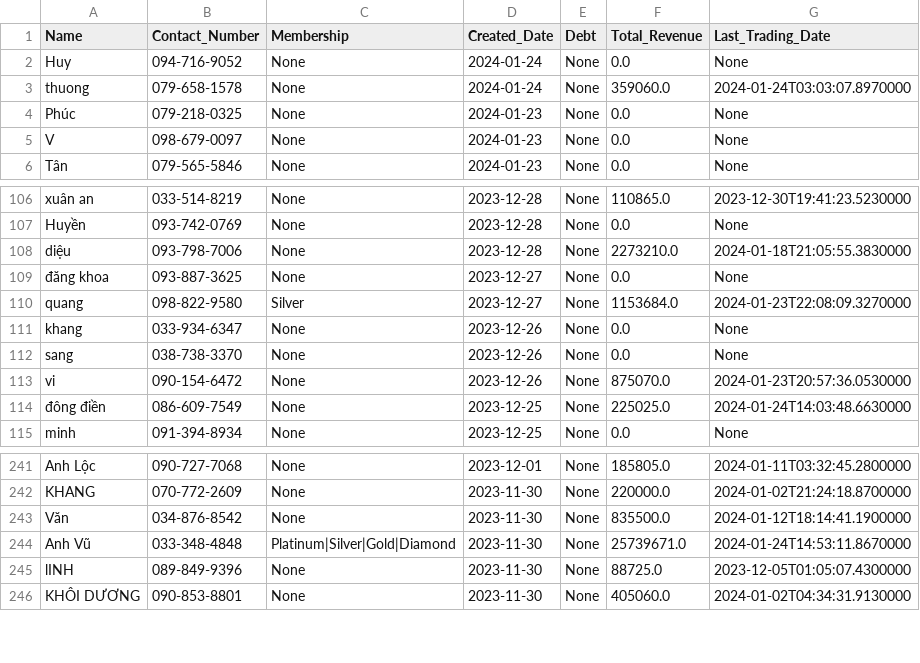
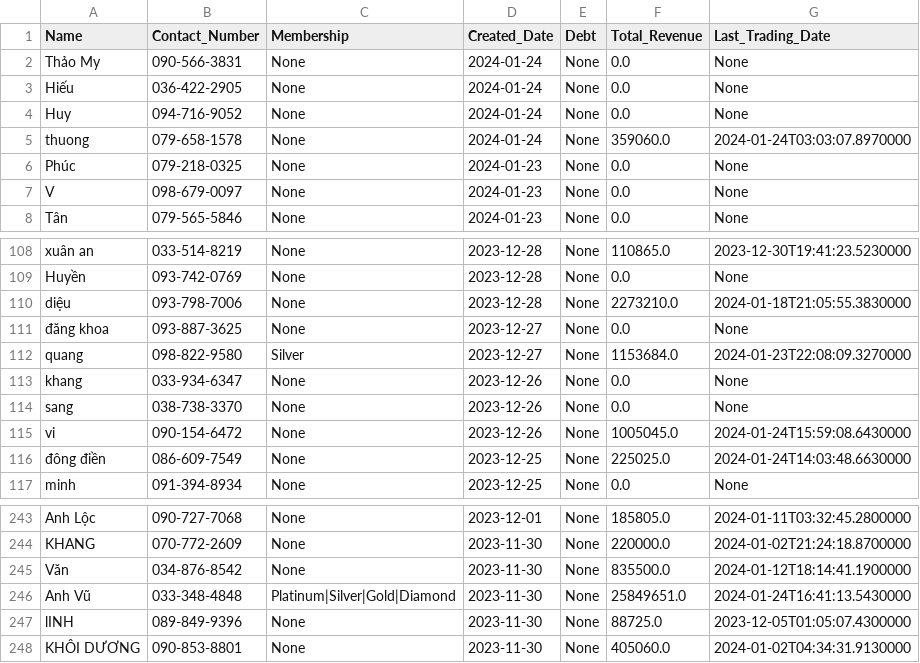
Before and after one commit to johntrinhnhat/72-Billiards-Club, a CSV file: kioviet_customer.csv, drawn as a sheet; only a part is shown, gaps mark what is left out.

```diff
--- a/kioviet_customer.csv
+++ b/kioviet_customer.csv
@@ -1,2 +1,4 @@
 Name,Contact_Number,Membership,Created_Date,Debt,Total_Revenue,Last_Trading_Date
+Thảo My,090-566-3831,None,2024-01-24,None,0.0,None
+Hiếu,036-422-2905,None,2024-01-24,None,0.0,None
 Huy,094-716-9052,None,2024-01-24,None,0.0,None
@@ -112,3 +114,3 @@ khang,033-934-6347,None,2023-12-26,None,0.0,None
 sang,038-738-3370,None,2023-12-26,None,0.0,None
-vi,090-154-6472,None,2023-12-26,None,875070.0,2024-01-23T20:57:36.0530000
+vi,090-154-6472,None,2023-12-26,None,1005045.0,2024-01-24T15:59:08.6430000
 đông điền,086-609-7549,None,2023-12-25,None,225025.0,2024-01-24T14:03:48.6630000
@@ -243,3 +245,3 @@ KHANG,070-772-2609,None,2023-11-30,None,220000.0,2024-01-02T21:24:18.8700000
 Văn,034-876-8542,None,2023-11-30,None,835500.0,2024-01-12T18:14:41.1900000
-Anh Vũ,033-348-4848,Platinum|Silver|Gold|Diamond,2023-11-30,None,25739671.0,2024-01-24T14:53:11.8670000
+Anh Vũ,033-348-4848,Platinum|Silver|Gold|Diamond,2023-11-30,None,25849651.0,2024-01-24T16:41:13.5430000
 lINH,089-849-9396,None,2023-11-30,None,88725.0,2023-12-05T01:05:07.4300000
```
Also changed, not shown: kioviet.csv.
